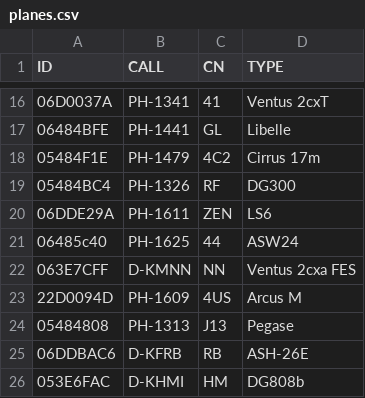
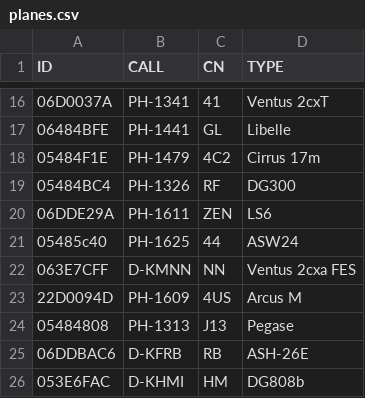
Before and after one commit to GliderGeek/overlandvliegen-gozc, a CSV file: planes.csv, drawn as a sheet; only a part is shown, gaps mark what is left out.

Commit message:
Update planes.csv
update 44 code

```diff
--- a/planes.csv
+++ b/planes.csv
@@ -20,3 +20,3 @@ ID,CALL,CN,TYPE
 06DDE29A,PH-1611,ZEN,LS6
-06485c40,PH-1625,44,ASW24
+05485c40,PH-1625,44,ASW24
 063E7CFF,D-KMNN,NN,Ventus 2cxa FES
```
